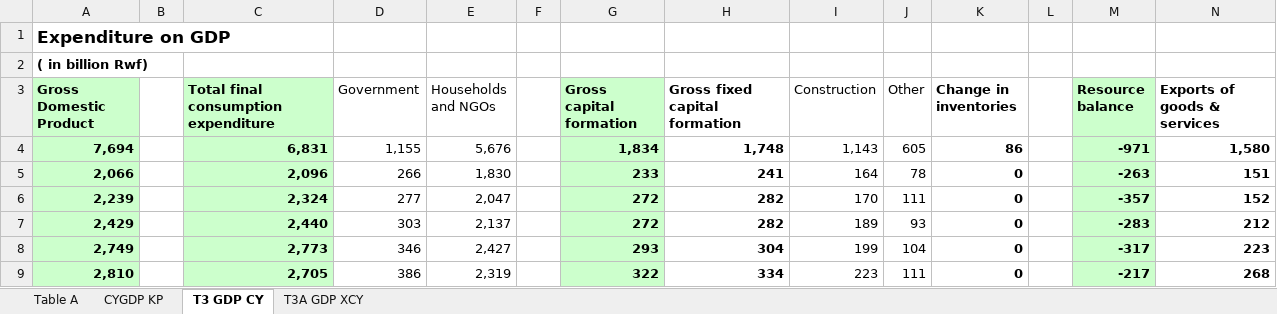
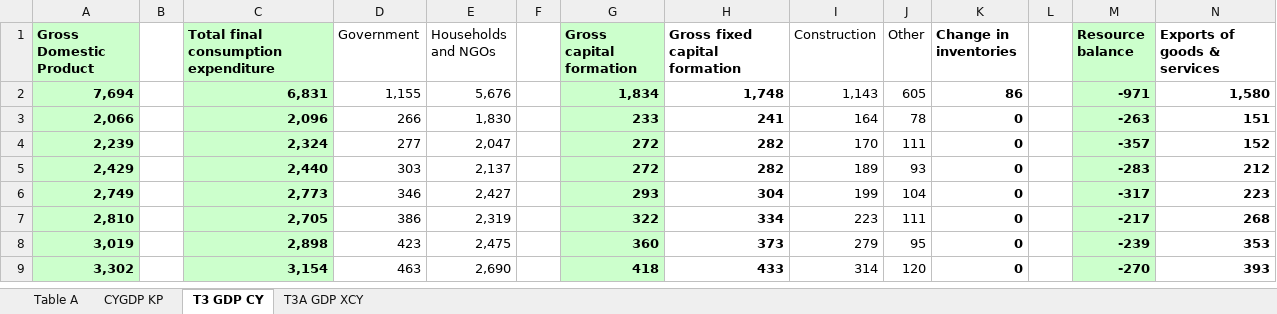
Before and after one commit to Makuo67/NISR_Datathon, an Excel workbook: GDP_data.xlsx, sheet T3 GDP CY, drawn as a sheet; only a part is shown; the shorter side is filled out with more unchanged rows; values as stored, in another font and other column widths than the file's, no borders; rows hold the shown columns only; the diff names each change by its address in the sheet, - before the commit and + after, or states it on an @@ line.

```diff
--- a/GDP_data.xlsx (sheet T3 GDP CY)
+++ b/GDP_data.xlsx (sheet T3 GDP CY)
-row 1: Expenditure on GDP
-row 2: ( in billion Rwf)
```
Also changed, not shown: sheet Table A, sheet CYGDP KP, sheet T3A GDP XCY, 1 other file.
